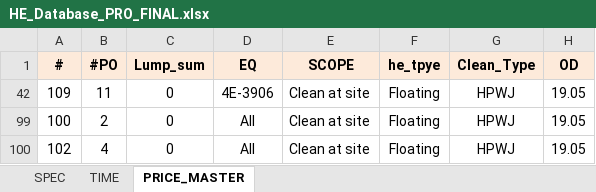
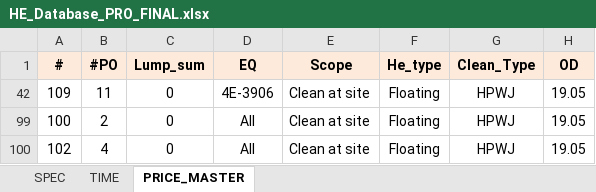
Before and after one commit to nknitipong-eng/he-cost-estimator, an Excel workbook: HE_Database_PRO_FINAL.xlsx, sheet PRICE_MASTER, drawn as a sheet; only a part is shown; values as stored, in another font and other column widths than the file's, no borders; the diff names each change by its address in the sheet, - before the commit and + after, or states it on an @@ line.

Commit message:
Add files via upload

```diff
--- a/HE_Database_PRO_FINAL.xlsx (sheet PRICE_MASTER)
+++ b/HE_Database_PRO_FINAL.xlsx (sheet PRICE_MASTER)
-E1: SCOPE
+E1: Scope
-F1: he_tpye
+F1: He_type
```
Also changed, not shown: sheet SPEC.
